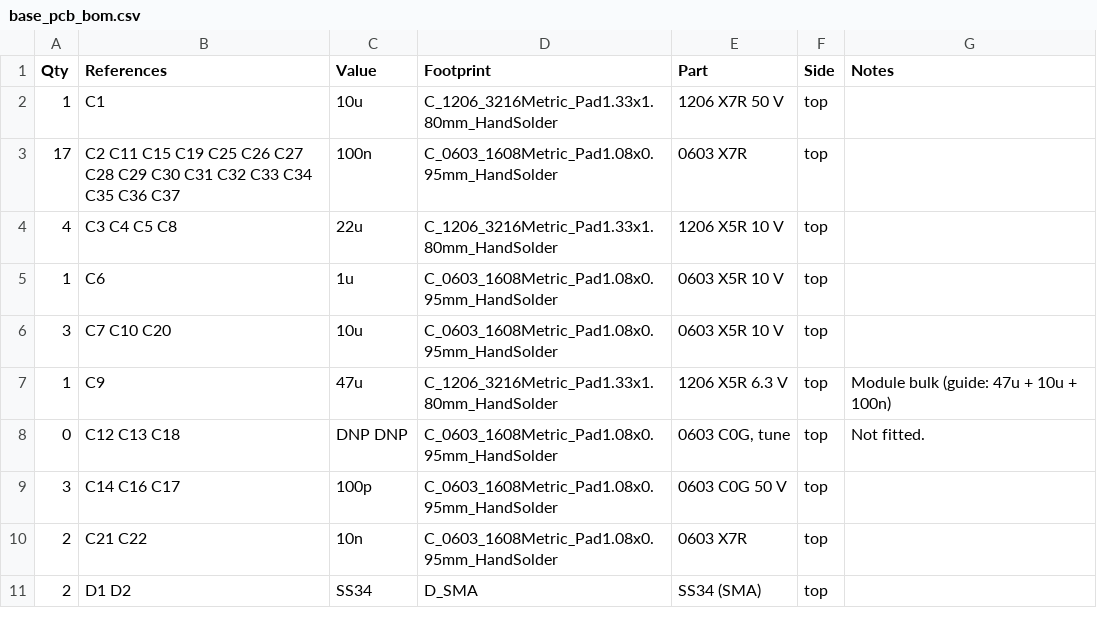
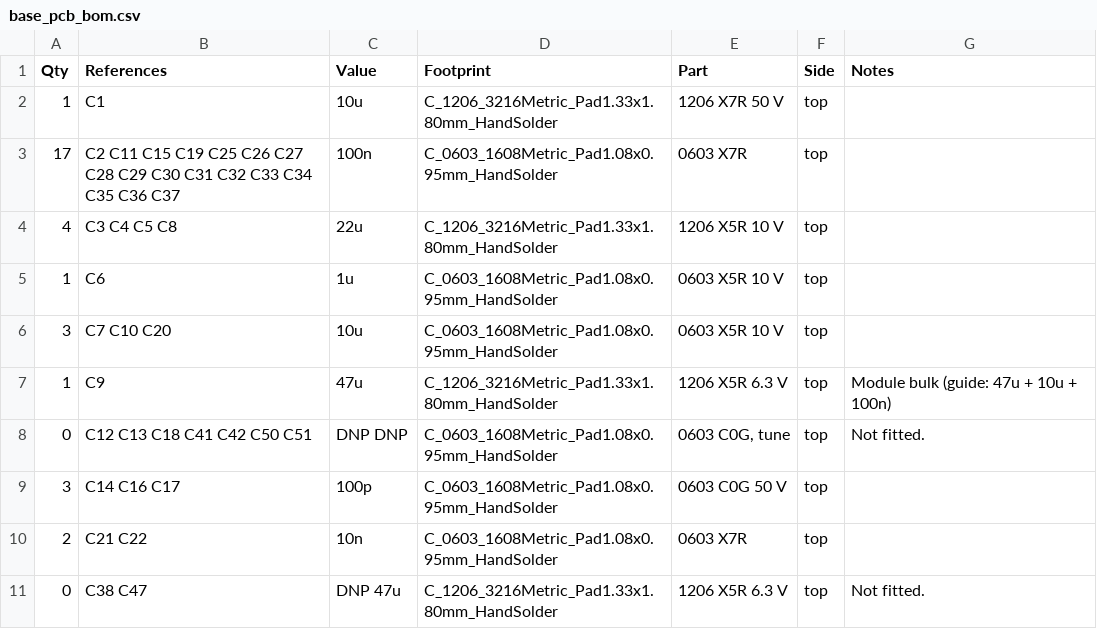
Before and after one commit to DefeatedWarrior/OpenTheatreComms-Beltpack, a CSV file: kicad/base_pcb/fab/base_pcb_bom.csv, drawn as a sheet; only a part is shown; the shorter side is filled out with more unchanged rows; the diff covers the shown part only.

```diff
--- a/kicad/base_pcb/fab/base_pcb_bom.csv
+++ b/kicad/base_pcb/fab/base_pcb_bom.csv
@@ -7,4 +7,5 @@ Qty,References,Value,Footprint,Part,Side,Notes
 1,C9,47u,C_1206_3216Metric_Pad1.33x1.80mm_HandSolder,1206 X5R 6.3 V,top,Module bulk (guide: 47u + 10u + 100n)
-0,C12 C13 C18,DNP DNP,C_0603_1608Metric_Pad1.08x0.95mm_HandSolder,"0603 C0G, tune",top,Not fitted.
+0,C12 C13 C18 C41 C42 C50 C51,DNP DNP,C_0603_1608Metric_Pad1.08x0.95mm_HandSolder,"0603 C0G, tune",top,Not fitted.
 3,C14 C16 C17,100p,C_0603_1608Metric_Pad1.08x0.95mm_HandSolder,0603 C0G 50 V,top,
 2,C21 C22,10n,C_0603_1608Metric_Pad1.08x0.95mm_HandSolder,0603 X7R,top,
+0,C38 C47,DNP 47u,C_1206_3216Metric_Pad1.33x1.80mm_HandSolder,1206 X5R 6.3 V,top,Not fitted.
```
Also changed, not shown: 9 added rows and 3 edited cells elsewhere in this file, kicad/base_pcb/fab/base_pcb_placement.csv, order/JLC order/JLC_boards.csv, 40 other files.
